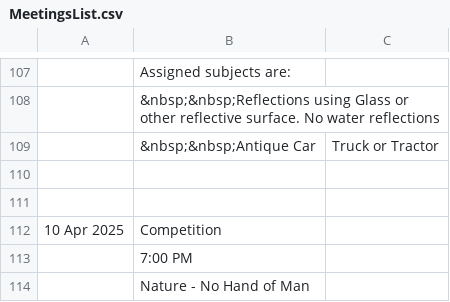
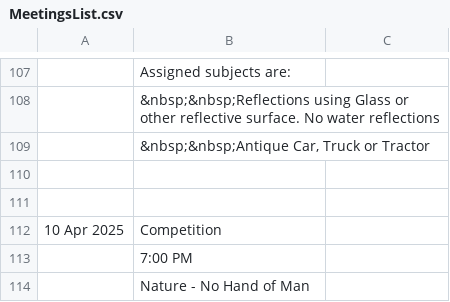
Before and after one commit to RayWallacePhotos/necc, a CSV file: MeetingsList.csv, drawn as a sheet; only a part is shown, gaps mark what is left out.

Commit message:
quotes

```diff
--- a/MeetingsList.csv
+++ b/MeetingsList.csv
@@ -108,3 +108,3 @@
 ,  &nbsp;&nbsp;Reflections using Glass or other reflective surface. No water reflections
-,  &nbsp;&nbsp;Antique Car, Truck or Tractor
+,"  &nbsp;&nbsp;Antique Car, Truck or Tractor"
 ,,
```
